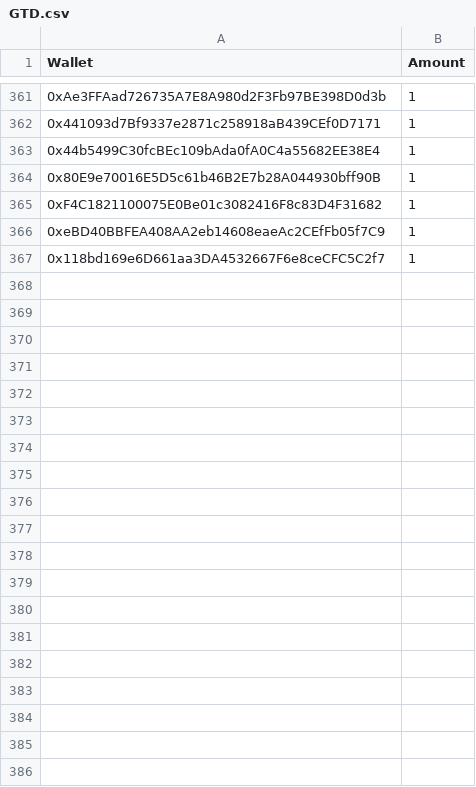
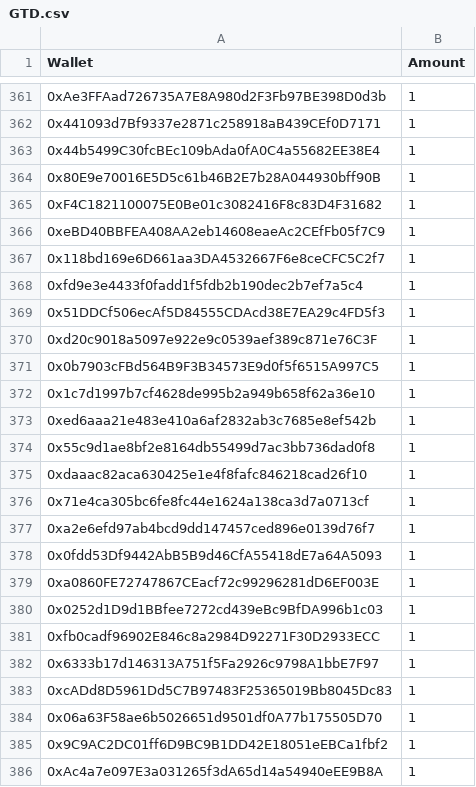
Before and after one commit to jesuzzback/drippp, a CSV file: data/GTD.csv, drawn as a sheet; only a part is shown, gaps mark what is left out; the diff covers the shown part only; the diff names each change by its address in the sheet, - before the commit and + after, or states it on an @@ line.

Commit message:
Update GTD.csv

```diff
--- a/data/GTD.csv
+++ b/data/GTD.csv
+row 368: 0xfd9e3e4433f0fadd1f5fdb2b190dec2b7ef7a5c4 | 1
+row 369: 0x51DDCf506ecAf5D84555CDAcd38E7EA29c4FD5f3 | 1
+row 370: 0xd20c9018a5097e922e9c0539aef389c871e76C3F | 1
+row 371: 0x0b7903cFBd564B9F3B34573E9d0f5f6515A997C5 | 1
+row 372: 0x1c7d1997b7cf4628de995b2a949b658f62a36e10 | 1
+row 373: 0xed6aaa21e483e410a6af2832ab3c7685e8ef542b | 1
+row 374: 0x55c9d1ae8bf2e8164db55499d7ac3bb736dad0f8 | 1
+row 375: 0xdaaac82aca630425e1e4f8fafc846218cad26f10 | 1
+row 376: 0x71e4ca305bc6fe8fc44e1624a138ca3d7a0713cf | 1
+row 377: 0xa2e6efd97ab4bcd9dd147457ced896e0139d76f7 | 1
+row 378: 0x0fdd53Df9442AbB5B9d46CfA55418dE7a64A5093 | 1
+row 379: 0xa0860FE72747867CEacf72c99296281dD6EF003E | 1
+row 380: 0x0252d1D9d1BBfee7272cd439eBc9BfDA996b1c03 | 1
+row 381: 0xfb0cadf96902E846c8a2984D92271F30D2933ECC | 1
+row 382: 0x6333b17d146313A751f5Fa2926c9798A1bbE7F97 | 1
+row 383: 0xcADd8D5961Dd5C7B97483F25365019Bb8045Dc83 | 1
+row 384: 0x06a63F58ae6b5026651d9501df0A77b175505D70 | 1
+row 385: 0x9C9AC2DC01ff6D9BC9B1DD42E18051eEBCa1fbf2 | 1
+row 386: 0xAc4a7e097E3a031265f3dA65d14a54940eEE9B8A | 1
```
Also changed, not shown: 12 added rows elsewhere in this file.
